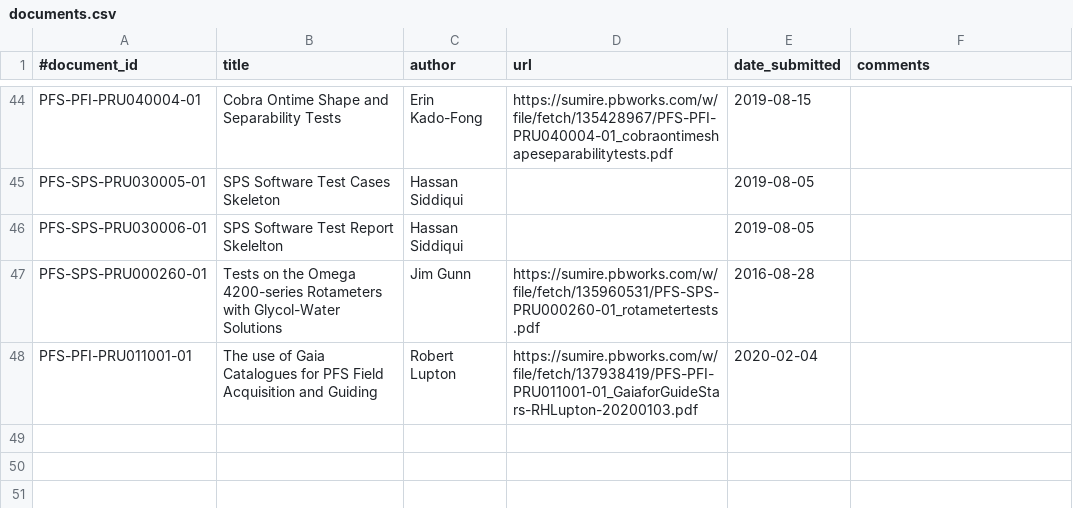
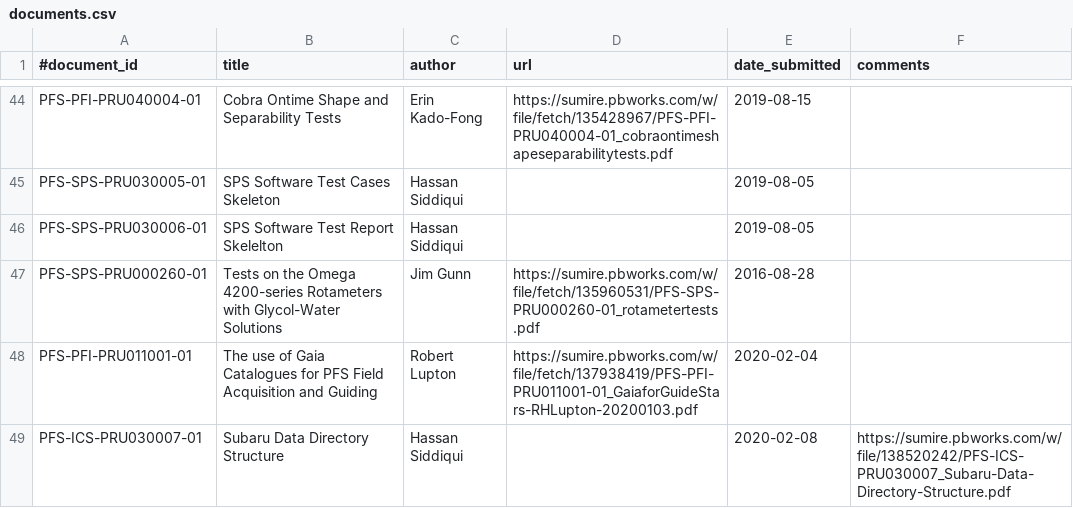
Before and after one commit to Subaru-PFS/doc, a CSV file: registries/princeton/documents.csv, drawn as a sheet; only a part is shown, gaps mark what is left out.

Commit message:
added new document for subaru directory structure for data

```diff
--- a/registries/princeton/documents.csv
+++ b/registries/princeton/documents.csv
@@ -48 +48,2 @@
 "PFS-PFI-PRU011001-01", "The use of Gaia Catalogues for PFS Field Acquisition and Guiding", "Robert Lupton", "https://sumire.pbworks.com/w/file/fetch/137938419/PFS-PFI-PRU011001-01_GaiaforGuideStars-RHLupton-20200103.pdf", 2020-02-04, ""
+"PFS-ICS-PRU030007-01", "Subaru Data Directory Structure", "Hassan Siddiqui", "", "2020-02-08", "https://sumire.pbworks.com/w/file/138520242/PFS-ICS-PRU030007_Subaru-Data-Directory-Structure.pdf"
```
